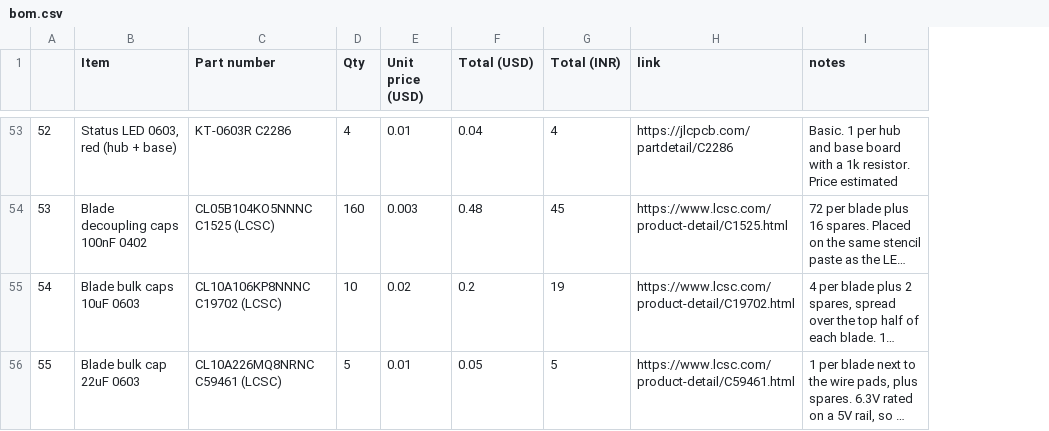
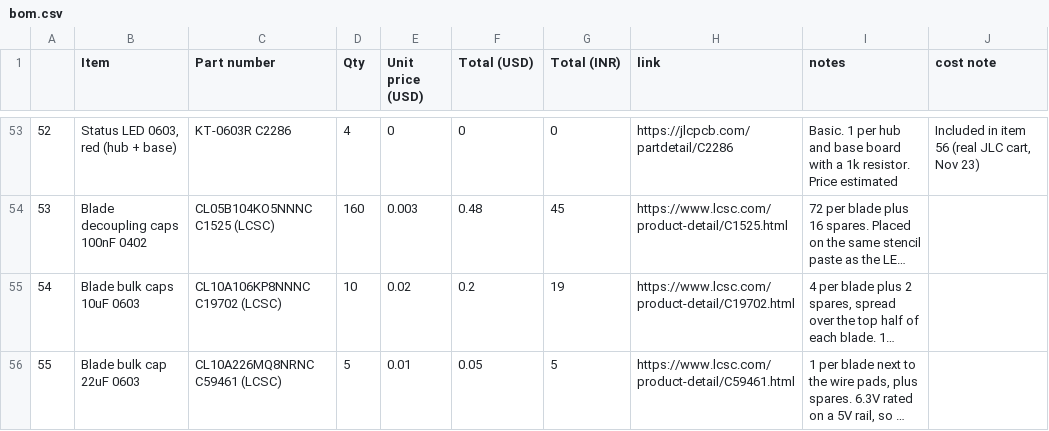
Before and after one commit to kanisakhpara-devs/holographic-hullabaloo, a CSV file: bom.csv, drawn as a sheet; only a part is shown, gaps mark what is left out; long unchanged cells end in …; the diff covers the shown part only; the diff names each change by its address in the sheet, - before the commit and + after, or states it on an @@ line.

```diff
--- a/bom.csv
+++ b/bom.csv
+column J (cost note), row 53: Included in item 56 (real JLC cart, Nov 23)
-E53 (Unit price (USD)): 0.01
+E53 (Unit price (USD)): 0
-F53 (Total (USD)): 0.04
+F53 (Total (USD)): 0
-G53 (Total (INR)): 4
+G53 (Total (INR)): 0
```
Also changed, not shown: 9 added rows, 2 removed rows and 79 edited cells elsewhere in this file.
